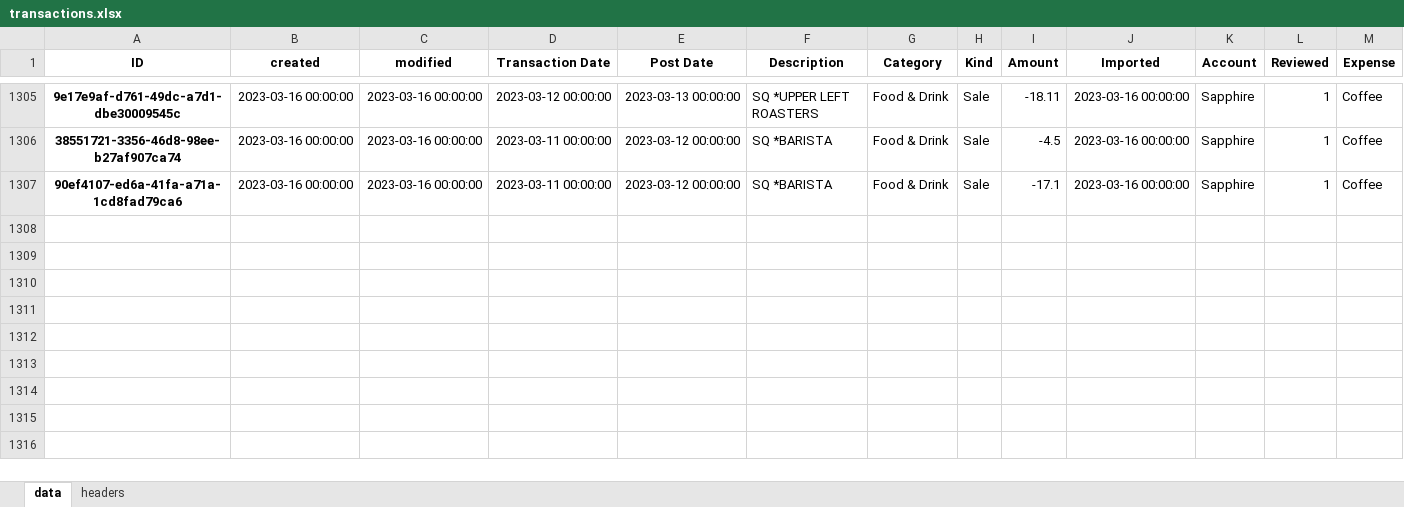
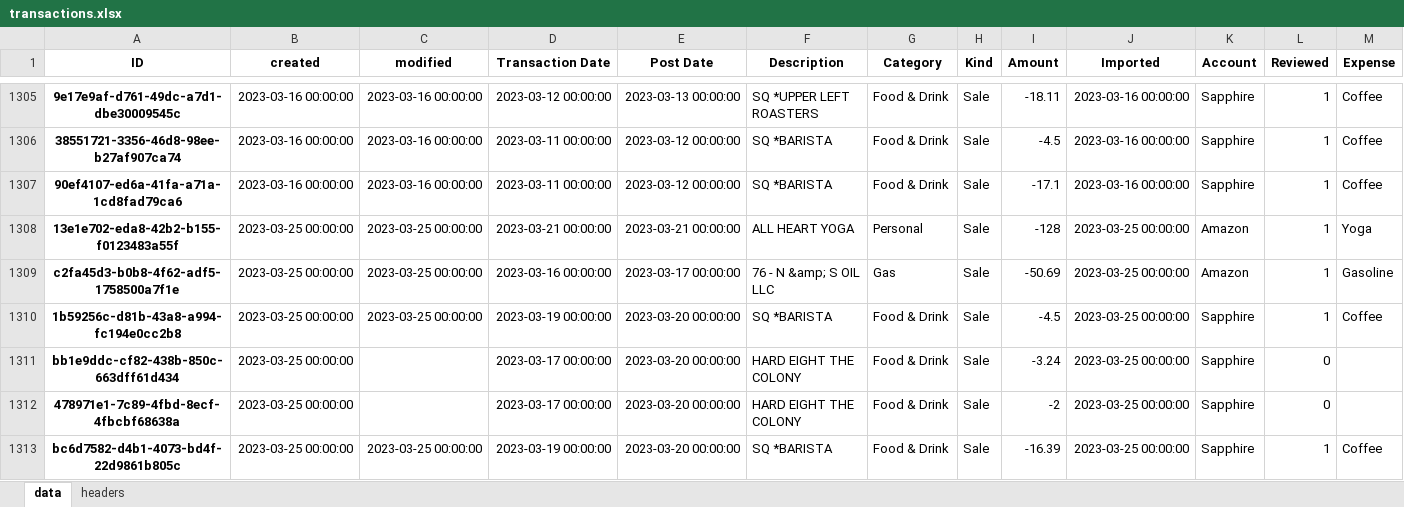
Before and after one commit to datagangstar/Nex, an Excel workbook: datasets/transactions.xlsx, sheet data, drawn as a sheet; only a part is shown, gaps mark what is left out; values as stored, in another font and other column widths than the file's, no borders; rows hold the shown columns only; the diff covers the shown part only; the diff names each change by its address in the sheet, - before the commit and + after, or states it on an @@ line.

```diff
--- a/datasets/transactions.xlsx (sheet data)
+++ b/datasets/transactions.xlsx (sheet data)
+row 1308: 13e1e702-eda8-42b2-b155-f0123483a55f | 2023-03-25 00:00:00 | 2023-03-25 00:00:00 | 2023-03-21 00:00:00 | 2023-03-21 00:00:00 | ALL HEART YOGA | Personal | Sale | -128 | 2023-03-25 00:00:00 | Amazon | 1 | Yoga
+row 1309: c2fa45d3-b0b8-4f62-adf5-1758500a7f1e | 2023-03-25 00:00:00 | 2023-03-25 00:00:00 | 2023-03-16 00:00:00 | 2023-03-17 00:00:00 | 76 - N &amp; S OIL LLC | Gas | Sale | -50.69 | 2023-03-25 00:00:00 | Amazon | 1 | Gasoline
+row 1310: 1b59256c-d81b-43a8-a994-fc194e0cc2b8 | 2023-03-25 00:00:00 | 2023-03-25 00:00:00 | 2023-03-19 00:00:00 | 2023-03-20 00:00:00 | SQ *BARISTA | Food & Drink | Sale | -4.5 | 2023-03-25 00:00:00 | Sapphire | 1 | Coffee
+row 1311: bb1e9ddc-cf82-438b-850c-663dff61d434 | 2023-03-25 00:00:00 |  | 2023-03-17 00:00:00 | 2023-03-20 00:00:00 | HARD EIGHT THE COLONY | Food & Drink | Sale | -3.24 | 2023-03-25 00:00:00 | Sapphire | 0
+row 1312: 478971e1-7c89-4fbd-8ecf-4fbcbf68638a | 2023-03-25 00:00:00 |  | 2023-03-17 00:00:00 | 2023-03-20 00:00:00 | HARD EIGHT THE COLONY | Food & Drink | Sale | -2 | 2023-03-25 00:00:00 | Sapphire | 0
+row 1313: bc6d7582-d4b1-4073-bd4f-22d9861b805c | 2023-03-25 00:00:00 | 2023-03-25 00:00:00 | 2023-03-19 00:00:00 | 2023-03-20 00:00:00 | SQ *BARISTA | Food & Drink | Sale | -16.39 | 2023-03-25 00:00:00 | Sapphire | 1 | Coffee
```
Also changed, not shown: 5 added rows and 1 edited cell elsewhere in this sheet, 3 other files.
